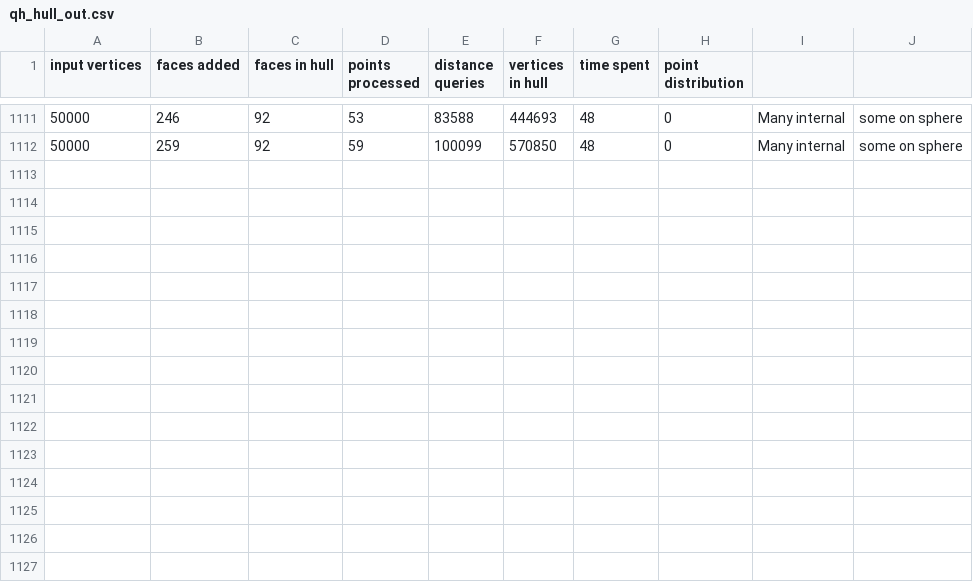
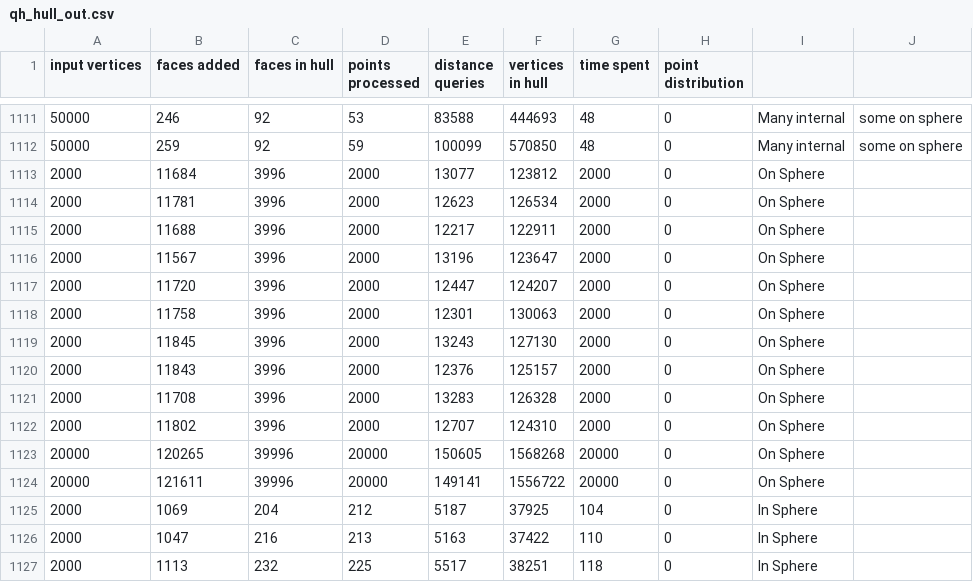
Before and after one commit to Drainyard/Thesis-Convex, a CSV file: build/qh_hull_out.csv, drawn as a sheet; only a part is shown, gaps mark what is left out.

```diff
--- a/build/qh_hull_out.csv
+++ b/build/qh_hull_out.csv
@@ -1112 +1112,16 @@ input vertices, faces added, faces in hull, points processed, distance queries,
 50000, 259, 92, 59, 100099, 570850, 48, 0, Many internal, some on sphere
+2000, 11684, 3996, 2000, 13077, 123812, 2000, 0, On Sphere
+2000, 11781, 3996, 2000, 12623, 126534, 2000, 0, On Sphere
+2000, 11688, 3996, 2000, 12217, 122911, 2000, 0, On Sphere
+2000, 11567, 3996, 2000, 13196, 123647, 2000, 0, On Sphere
+2000, 11720, 3996, 2000, 12447, 124207, 2000, 0, On Sphere
+2000, 11758, 3996, 2000, 12301, 130063, 2000, 0, On Sphere
+2000, 11845, 3996, 2000, 13243, 127130, 2000, 0, On Sphere
+2000, 11843, 3996, 2000, 12376, 125157, 2000, 0, On Sphere
+2000, 11708, 3996, 2000, 13283, 126328, 2000, 0, On Sphere
+2000, 11802, 3996, 2000, 12707, 124310, 2000, 0, On Sphere
+20000, 120265, 39996, 20000, 150605, 1568268, 20000, 0, On Sphere
+20000, 121611, 39996, 20000, 149141, 1556722, 20000, 0, On Sphere
+2000, 1069, 204, 212, 5187, 37925, 104, 0, In Sphere
+2000, 1047, 216, 213, 5163, 37422, 110, 0, In Sphere
+2000, 1113, 232, 225, 5517, 38251, 118, 0, In Sphere
```
Also changed, not shown: data/qh_hull_out.csv, 13 other files.
